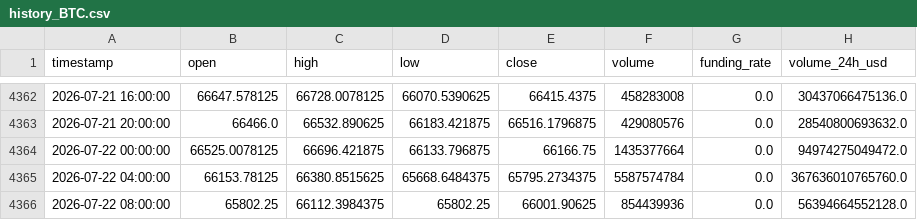
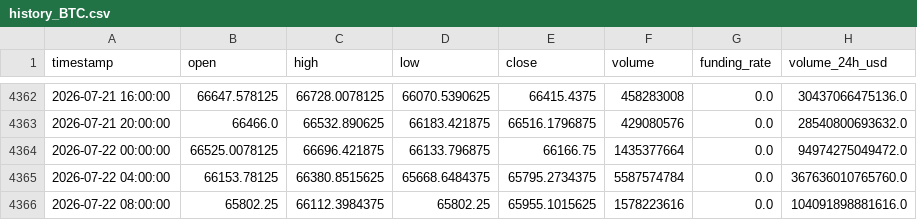
Before and after one commit to KamranPA/Crypto_momentum_signal_bot, a CSV file: result/history_BTC.csv, drawn as a sheet; only a part is shown, gaps mark what is left out.

Commit message:
backtest results [skip ci]

```diff
--- a/result/history_BTC.csv
+++ b/result/history_BTC.csv
@@ -4365,2 +4365,2 @@ timestamp,open,high,low,close,volume,funding_rate,volume_24h_usd
 2026-07-22 04:00:00,66153.78125,66380.8515625,65668.6484375,65795.2734375,5587574784,0.0,367636010765760.0
-2026-07-22 08:00:00,65802.25,66112.3984375,65802.25,66001.90625,854439936,0.0,56394664552128.0
+2026-07-22 08:00:00,65802.25,66112.3984375,65802.25,65955.1015625,1578223616,0.0,104091898881616.0
```
Also changed, not shown: result/history_BNB.csv, result/history_ETH.csv, 2 other files.
